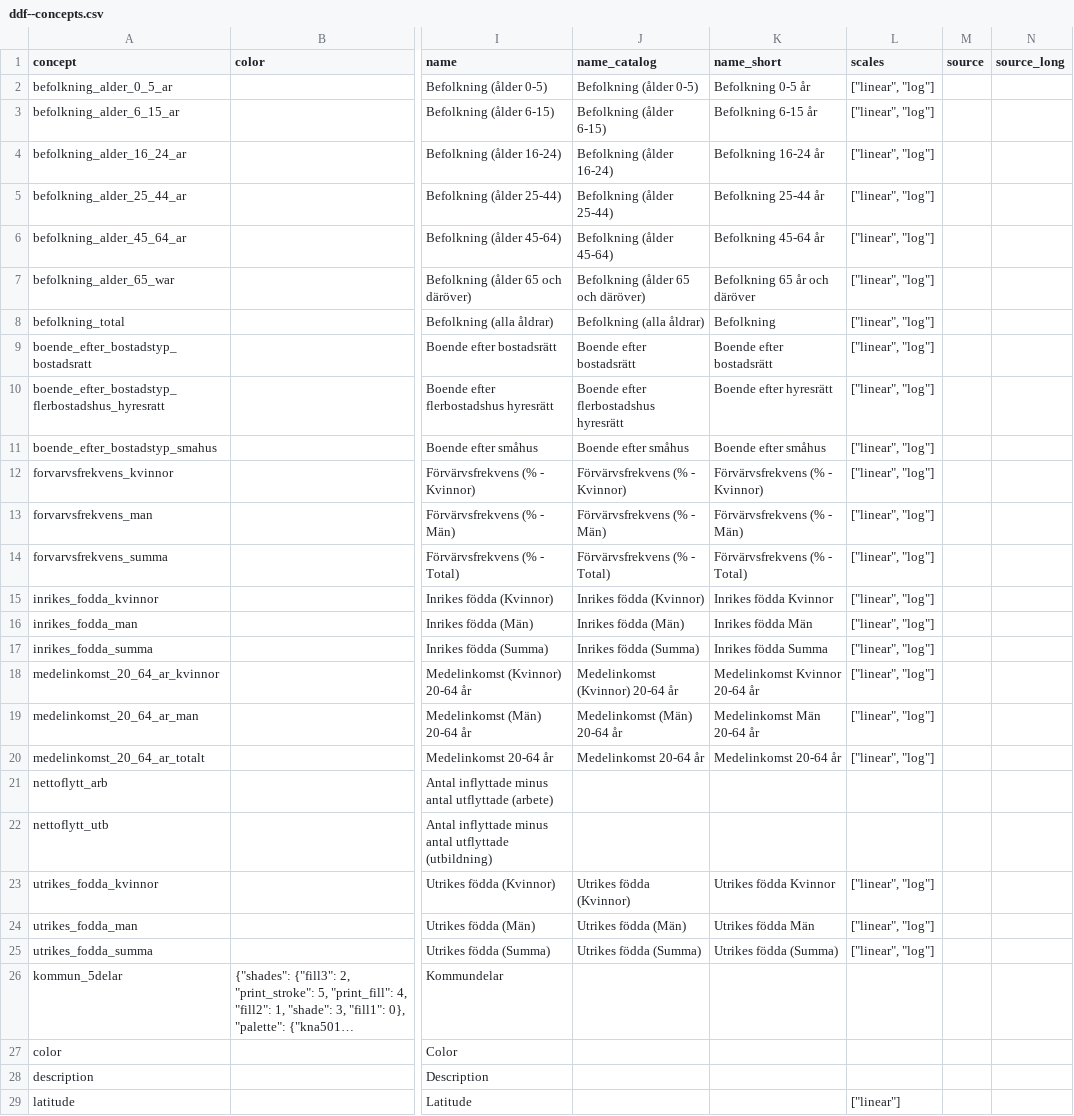
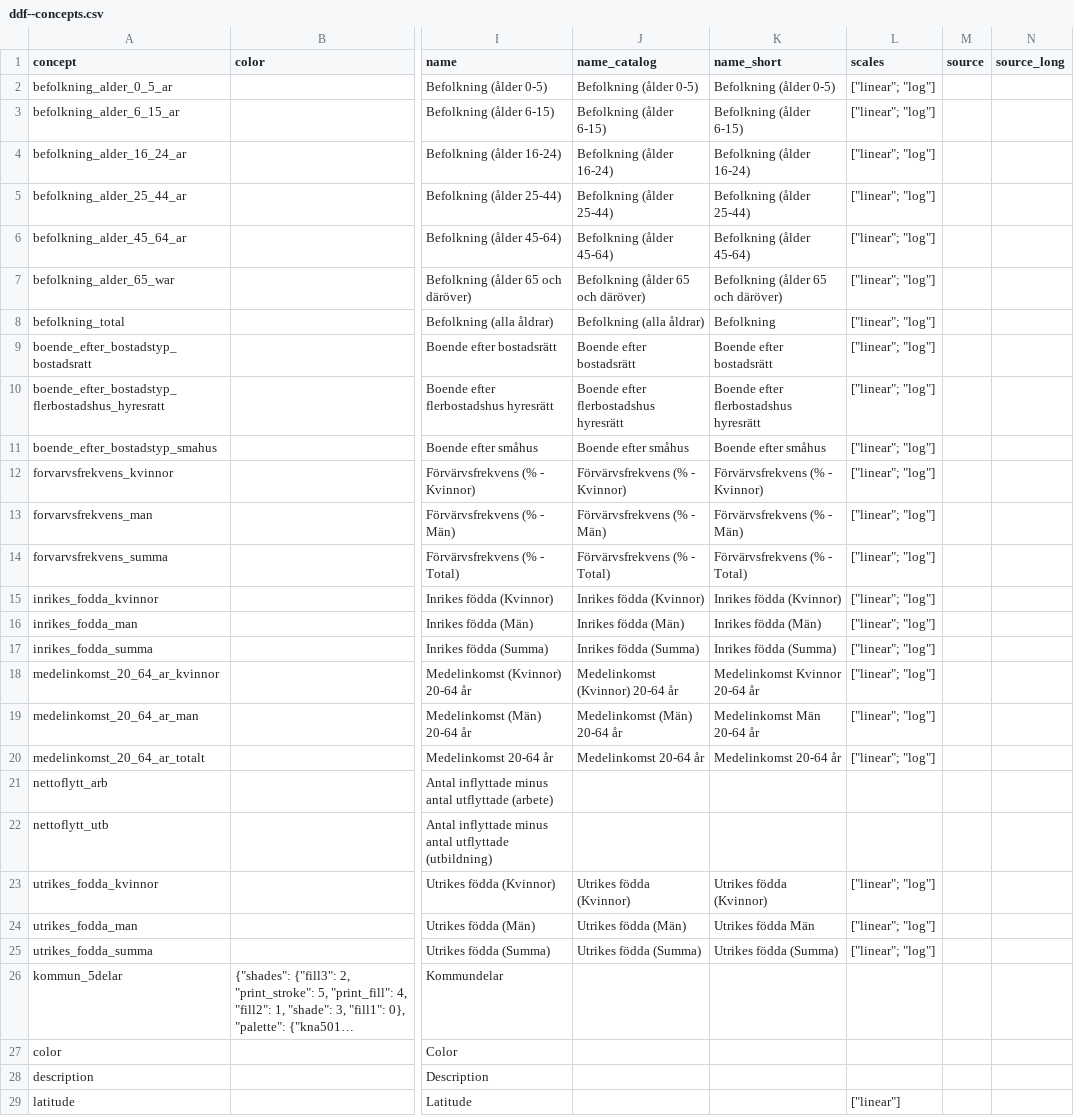
Before and after one commit to nijim79/ddf--karlskrona, a CSV file: ddf--concepts.csv, drawn as a sheet; only a part is shown, gaps mark what is left out; long unchanged cells end in …; the diff covers the shown part only; the diff names each change by its address in the sheet, - before the commit and + after, or states it on an @@ line.

Commit message:
Add and update data / Khader

```diff
--- a/ddf--concepts.csv
+++ b/ddf--concepts.csv
-K2 (name_short): Befolkning 0-5 år
+K2 (name_short): Befolkning (ålder 0-5)
-L2:L20 (scales): ["linear", "log"]
+L2:L20 (scales): ["linear"; "log"]
-K3 (name_short): Befolkning 6-15 år
+K3 (name_short): Befolkning (ålder 6-15)
-K4 (name_short): Befolkning 16-24 år
+K4 (name_short): Befolkning (ålder 16-24)
-K5 (name_short): Befolkning 25-44 år
+K5 (name_short): Befolkning (ålder 25-44)
-K6 (name_short): Befolkning 45-64 år
+K6 (name_short): Befolkning (ålder 45-64)
-K7 (name_short): Befolkning 65 år och däröver
+K7 (name_short): Befolkning (ålder 65 och däröver)
-K10 (name_short): Boende efter hyresrätt
+K10 (name_short): Boende efter flerbostadshus hyresrätt
-K15 (name_short): Inrikes födda Kvinnor
+K15 (name_short): Inrikes födda (Kvinnor)
-K16 (name_short): Inrikes födda Män
+K16 (name_short): Inrikes födda (Män)
-K17 (name_short): Inrikes födda Summa
+K17 (name_short): Inrikes födda (Summa)
-K23 (name_short): Utrikes födda Kvinnor
+K23 (name_short): Utrikes födda (Kvinnor)
-L23:L25 (scales): ["linear", "log"]
+L23:L25 (scales): ["linear"; "log"]
```
Also changed, not shown: 3 added rows and 3 edited cells elsewhere in this file, ddf--entities--tag.csv, 4 other files.
